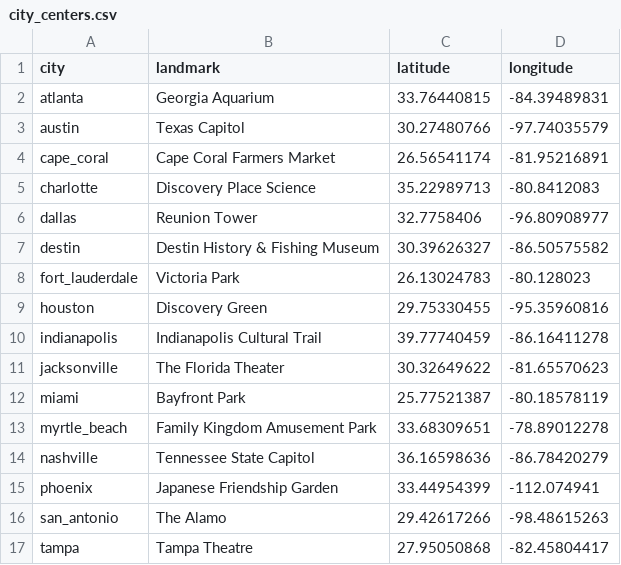
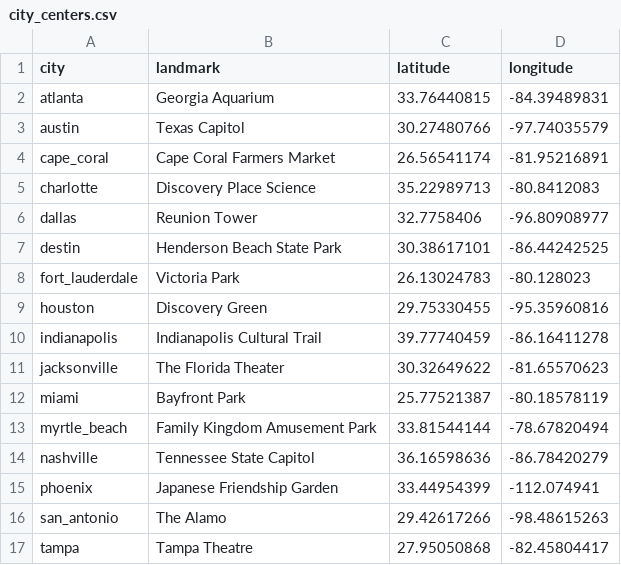
Before and after one commit to vubanc/RentalPropertyOptimization, a CSV file: Data/POIs and City Centers/city_centers.csv, drawn as a sheet.

```diff
--- a/Data/POIs and City Centers/city_centers.csv
+++ b/Data/POIs and City Centers/city_centers.csv
@@ -6,3 +6,3 @@ charlotte,Discovery Place Science,35.22989713,-80.8412083
 dallas,Reunion Tower,32.7758406,-96.80908977
-destin,Destin History & Fishing Museum,30.39626327,-86.50575582
+destin,Henderson Beach State Park,30.38617101,-86.44242525
 fort_lauderdale,Victoria Park,26.13024783,-80.128023
@@ -12,3 +12,3 @@ jacksonville,The Florida Theater,30.32649622,-81.65570623
 miami,Bayfront Park,25.77521387,-80.18578119
-myrtle_beach,Family Kingdom Amusement Park,33.68309651,-78.89012278
+myrtle_beach,Family Kingdom Amusement Park,33.81544144,-78.67820494
 nashville,Tennessee State Capitol,36.16598636,-86.78420279
```
Also changed, not shown: 1 other file.
